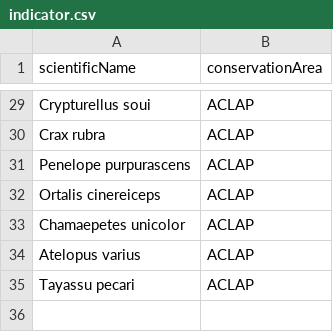
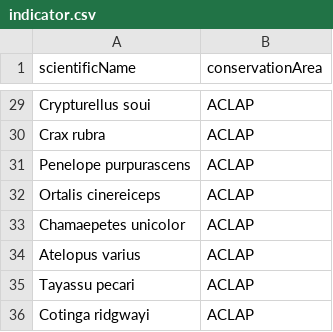
Before and after one commit to biomonitoreo-participativo/biomonitoreo-participativo-datos, a CSV file: indicator.csv, drawn as a sheet; only a part is shown, gaps mark what is left out.

Commit message:
Update indicator.csv

```diff
--- a/indicator.csv
+++ b/indicator.csv
@@ -35 +35,2 @@ Atelopus varius, ACLAP
 Tayassu pecari, ACLAP
+Cotinga ridgwayi, ACLAP
```
